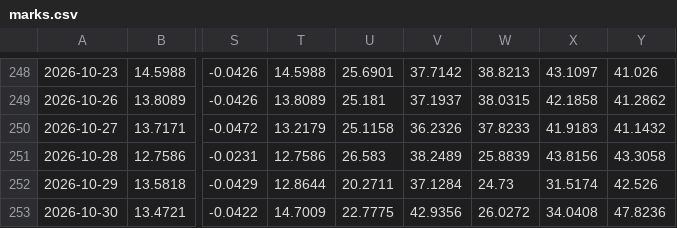
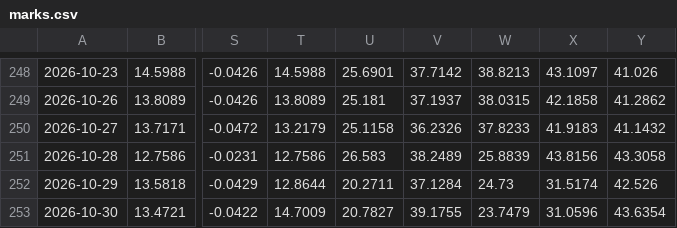
Before and after one commit to lonb3k/trading-book, a CSV file: data/out/marks.csv, drawn as a sheet; only a part is shown, gaps mark what is left out; the diff names each change by its address in the sheet, - before the commit and + after, or states it on an @@ line.

```diff
--- a/data/out/marks.csv
+++ b/data/out/marks.csv
-U253: 22.7775
+U253: 20.7827
-V253: 42.9356
+V253: 39.1755
-W253: 26.0272
+W253: 23.7479
-X253: 34.0408
+X253: 31.0596
-Y253: 47.8236
+Y253: 43.6354
```
Also changed, not shown: data/cboe_COR1M.csv, data/out/daily_pnl.csv, 2 other files.
